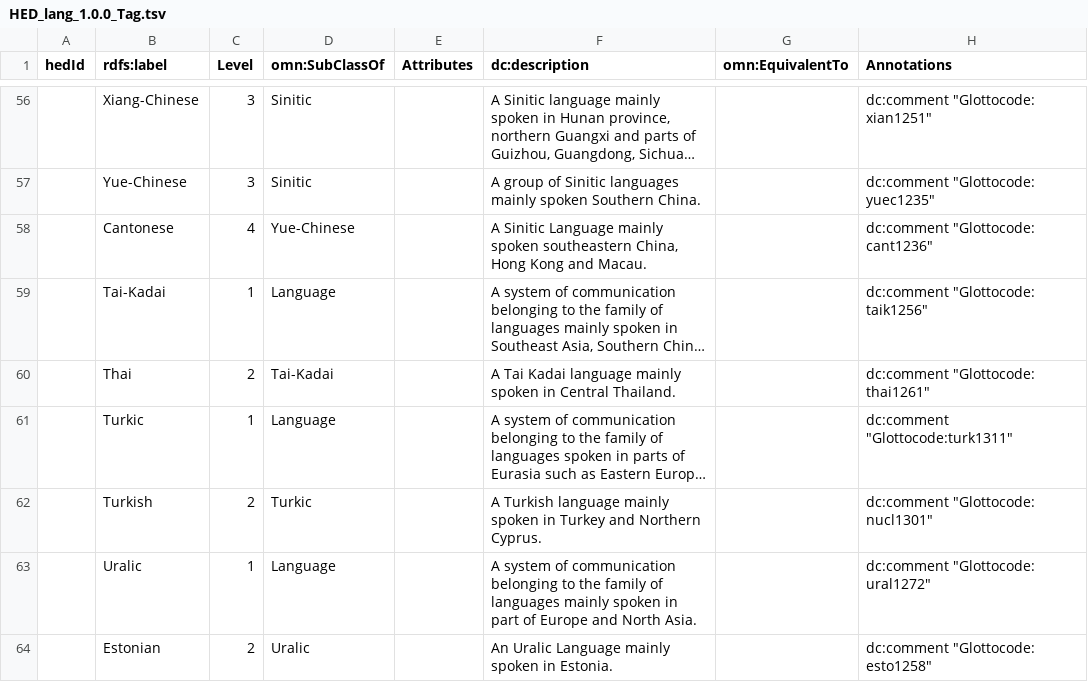
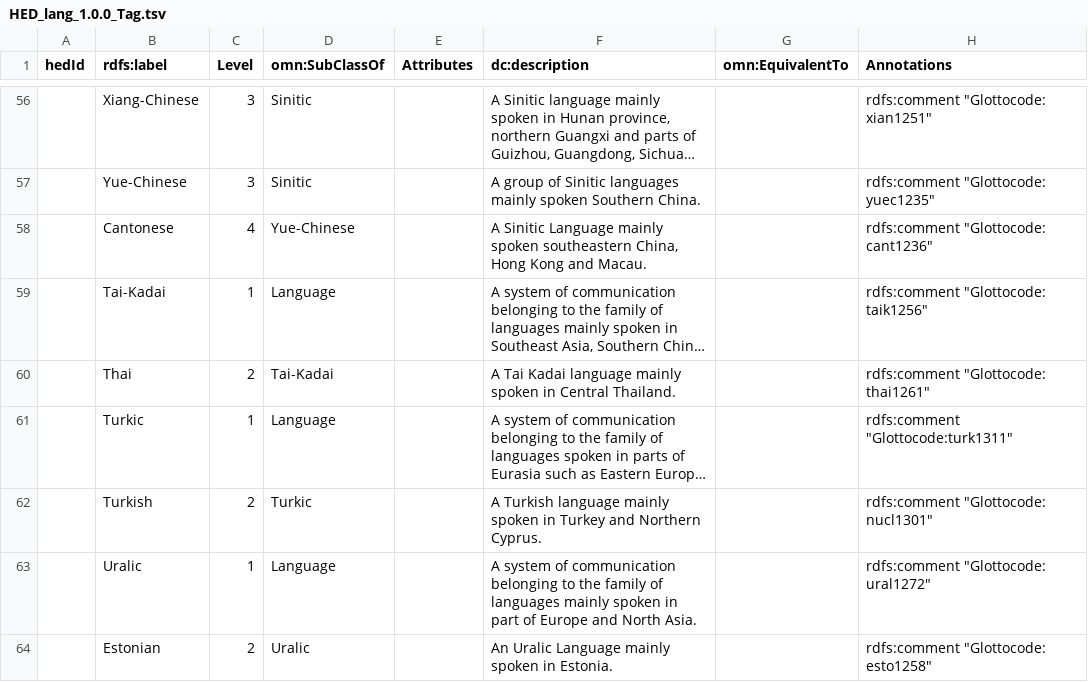
Before and after one commit to hed-standard/hed-schemas, a TSV file: library_schemas/lang/prerelease/hedtsv/HED_lang_1.0.0/HED_lang_1.0.0_Tag.tsv, drawn as a sheet; only a part is shown, gaps mark what is left out; long unchanged cells end in …; the diff covers the shown part only; the diff names each change by its address in the sheet, - before the commit and + after, or states it on an @@ line.

Commit message:
Replaced dc:comment with rdfs:comment as this is what we are using

```diff
--- a/library_schemas/lang/prerelease/hedtsv/HED_lang_1.0.0/HED_lang_1.0.0_Tag.tsv
+++ b/library_schemas/lang/prerelease/hedtsv/HED_lang_1.0.0/HED_lang_1.0.0_Tag.tsv
-H56 (Annotations): dc:comment "Glottocode: xian1251"
+H56 (Annotations): rdfs:comment "Glottocode: xian1251"
-H57 (Annotations): dc:comment "Glottocode: yuec1235"
+H57 (Annotations): rdfs:comment "Glottocode: yuec1235"
-H58 (Annotations): dc:comment "Glottocode: cant1236"
+H58 (Annotations): rdfs:comment "Glottocode: cant1236"
-H59 (Annotations): dc:comment "Glottocode: taik1256"
+H59 (Annotations): rdfs:comment "Glottocode: taik1256"
-H60 (Annotations): dc:comment "Glottocode: thai1261"
+H60 (Annotations): rdfs:comment "Glottocode: thai1261"
-H61 (Annotations): dc:comment "Glottocode:turk1311"
+H61 (Annotations): rdfs:comment "Glottocode:turk1311"
-H62 (Annotations): dc:comment "Glottocode: nucl1301"
+H62 (Annotations): rdfs:comment "Glottocode: nucl1301"
-H63 (Annotations): dc:comment "Glottocode: ural1272"
+H63 (Annotations): rdfs:comment "Glottocode: ural1272"
-H64 (Annotations): dc:comment "Glottocode: esto1258"
+H64 (Annotations): rdfs:comment "Glottocode: esto1258"
```
Also changed, not shown: 77 edited cells elsewhere in this file.
